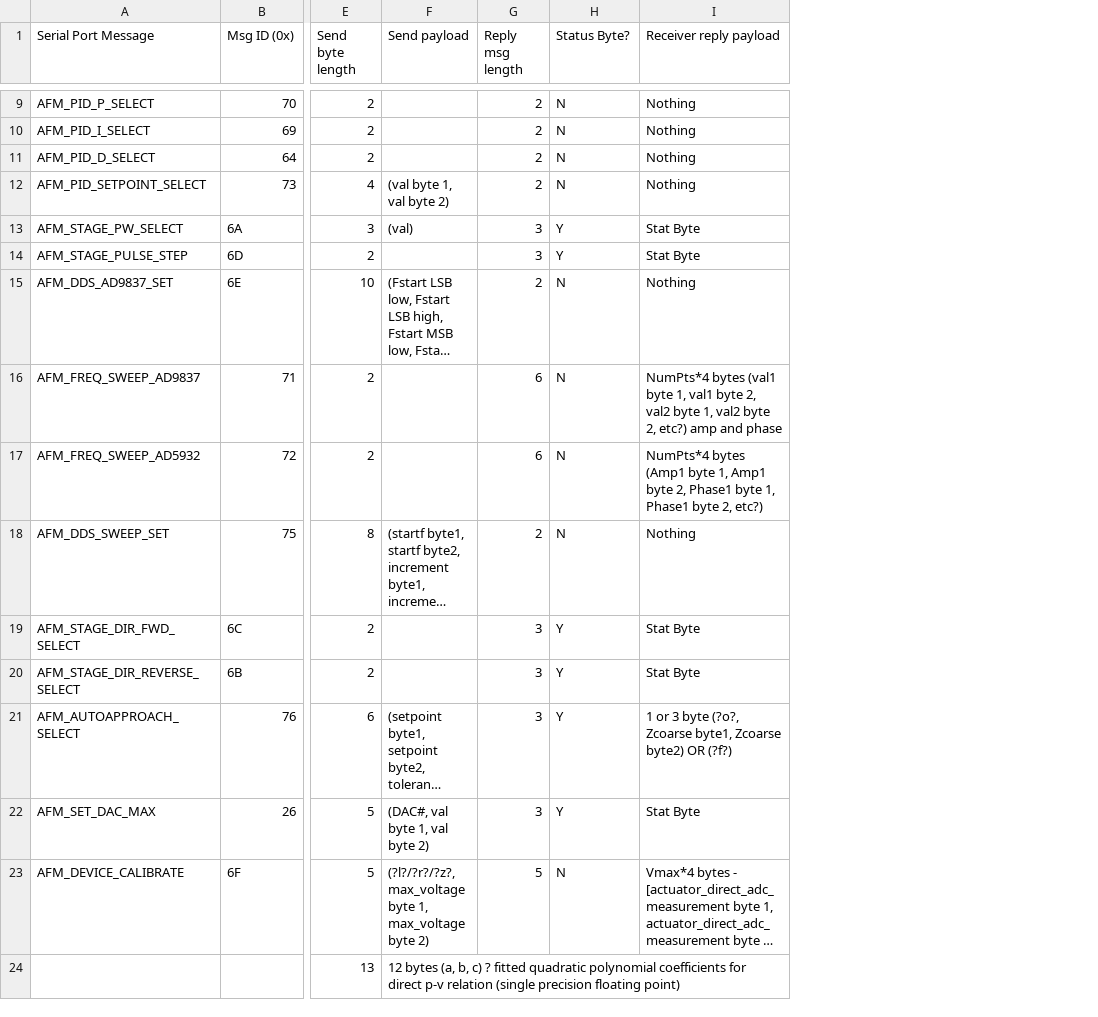
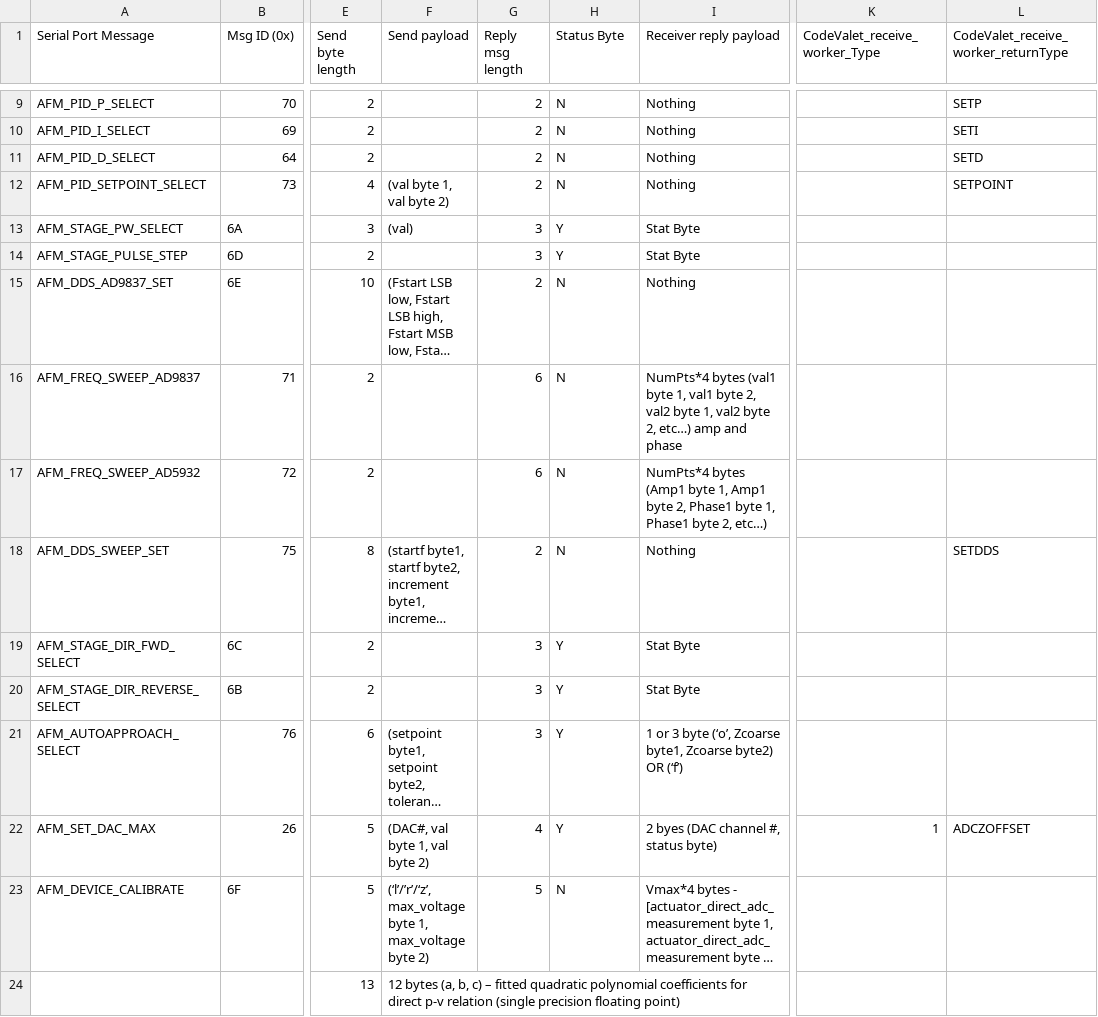
Before and after one commit to neil-sarkar/AFM-CLIENT, a CSV file: gui/message_spec.csv, drawn as a sheet; only a part is shown, gaps mark what is left out; long unchanged cells end in …; the diff covers the shown part only; the diff names each change by its address in the sheet, - before the commit and + after, or states it on an @@ line.

```diff
--- a/gui/message_spec.csv
+++ b/gui/message_spec.csv
+column K (CodeValet_receive_worker_Type), row 22: 1
+column L, row 1: CodeValet_receive_worker_returnType; rows 9-22: SETP | SETI | SETD | SETPOINT |  |  |  |  |  | SETDDS |  |  |  | ADCZOFFSET
-H1: Status Byte?
+H1: Status Byte
-I16 (Receiver reply payload): …byte 2, etc?) amp and…
+I16 (Receiver reply payload): …byte 2, etc…) amp and…
-I17 (Receiver reply payload): …byte 2, etc?)
+I17 (Receiver reply payload): …byte 2, etc…)
-I21 (Receiver reply payload): …3 byte (?o?, Zcoarse byte1, Zcoarse byte2) OR (?f?)
+I21 (Receiver reply payload): …3 byte (‘o’, Zcoarse byte1, Zcoarse byte2) OR (‘f’)
-G22 (Reply msg length): 3
+G22 (Reply msg length): 4
-I22 (Receiver reply payload): Stat Byte
+I22 (Receiver reply payload): 2 byes (DAC channel #, status byte)
-F23 (Send payload): (?l?/?r?/?z?, max_voltage byte…
+F23 (Send payload): (‘l’/’r’/‘z’, max_voltage byte…
-F24 (Send payload): …b, c) ? fitted quadratic…
+F24 (Send payload): …b, c) – fitted quadratic…
```
Also changed, not shown: 2 added rows and 4 edited cells elsewhere in this file, 8 other files.
